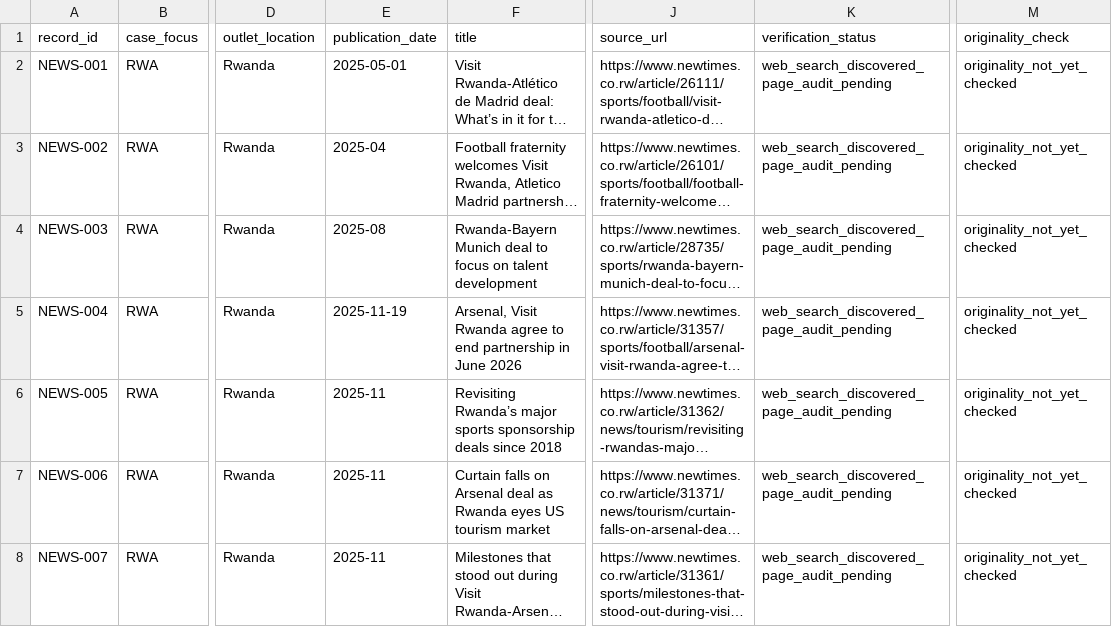
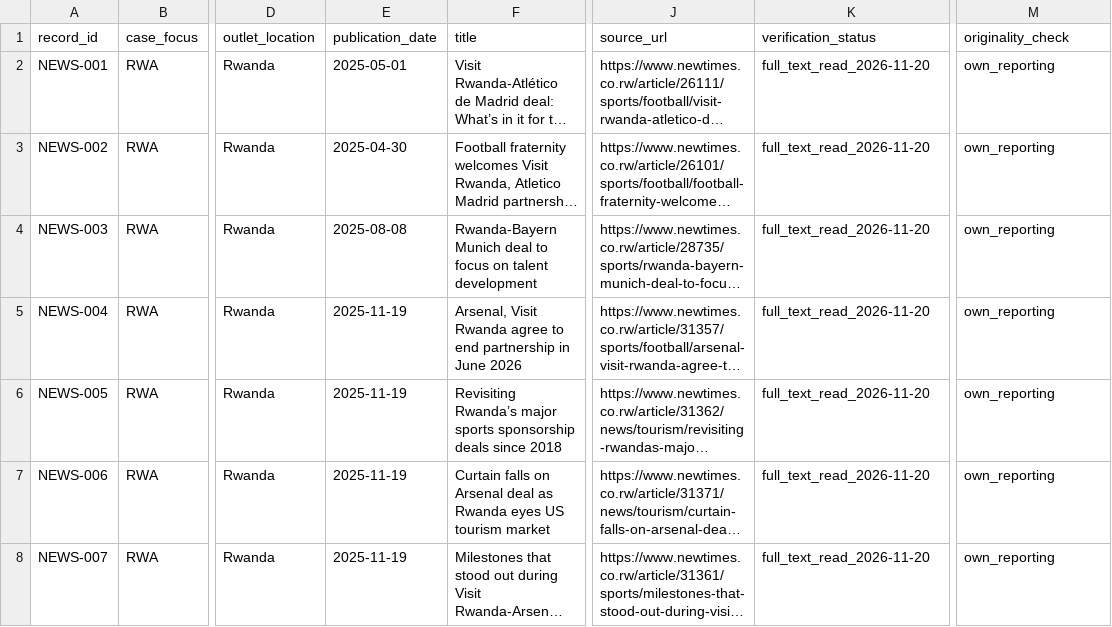
Before and after one commit to Endalk-Chala/Rwanda-DRC-football-media-representation, a CSV file: data/african_journalistic_coverage_discovery_v0.1.csv, drawn as a sheet; only a part is shown, gaps mark what is left out; long unchanged cells end in …; the diff covers the shown part only; the diff names each change by its address in the sheet, - before the commit and + after, or states it on an @@ line.

```diff
--- a/data/african_journalistic_coverage_discovery_v0.1.csv
+++ b/data/african_journalistic_coverage_discovery_v0.1.csv
-K2:K8 (verification_status): web_search_discovered_page_audit_pending
+K2:K8 (verification_status): full_text_read_2026-11-20
-M2:M8 (originality_check): originality_not_yet_checked
+M2:M8 (originality_check): own_reporting
-E3 (publication_date): 2025-04
+E3 (publication_date): 2025-04-30
-E4 (publication_date): 2025-08
+E4 (publication_date): 2025-08-08
-E6:E8 (publication_date): 2025-11
+E6:E8 (publication_date): 2025-11-19
```
Also changed, not shown: 2 added rows and 74 edited cells elsewhere in this file, data/club_communications_discovery_v0.1.csv, data/communication_verification_2026-11-19.csv, 4 other files.
